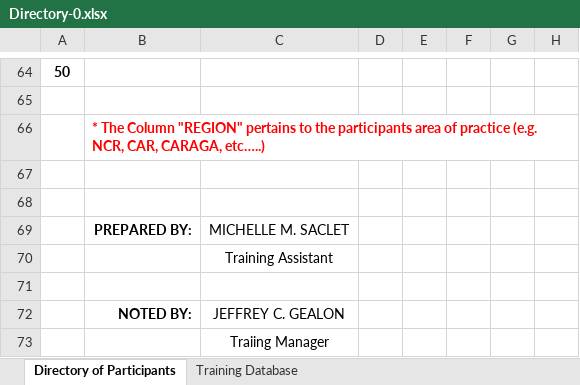
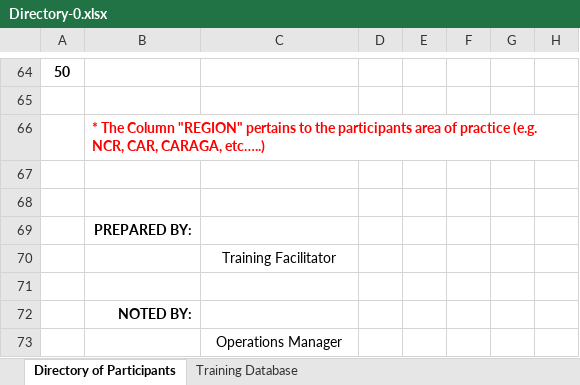
Before and after one commit to josephbaria24/tms-railway, an Excel workbook: templates/Directory-0.xlsx, sheet Directory of Participants, drawn as a sheet; only a part is shown, gaps mark what is left out; values as stored, in another font and other column widths than the file's, no borders; charts and pictures not drawn; the diff covers the shown part only; the diff names each change by its address in the sheet, - before the commit and + after, or states it on an @@ line.

```diff
--- a/templates/Directory-0.xlsx (sheet Directory of Participants)
+++ b/templates/Directory-0.xlsx (sheet Directory of Participants)
-C69: MICHELLE M. SACLET
+C69: (empty)
-C70: Training Assistant
+C70: Training Facilitator
-C72: JEFFREY C. GEALON
+C72: (empty)
-C73: Traiing Manager
+C73: Operations Manager
```
Also changed, not shown: 30 added rows and 30 removed rows elsewhere in this sheet, sheet Training Database, templates/Directory-150.xlsx, templates/Directory-200.xlsx, 11 other files.
